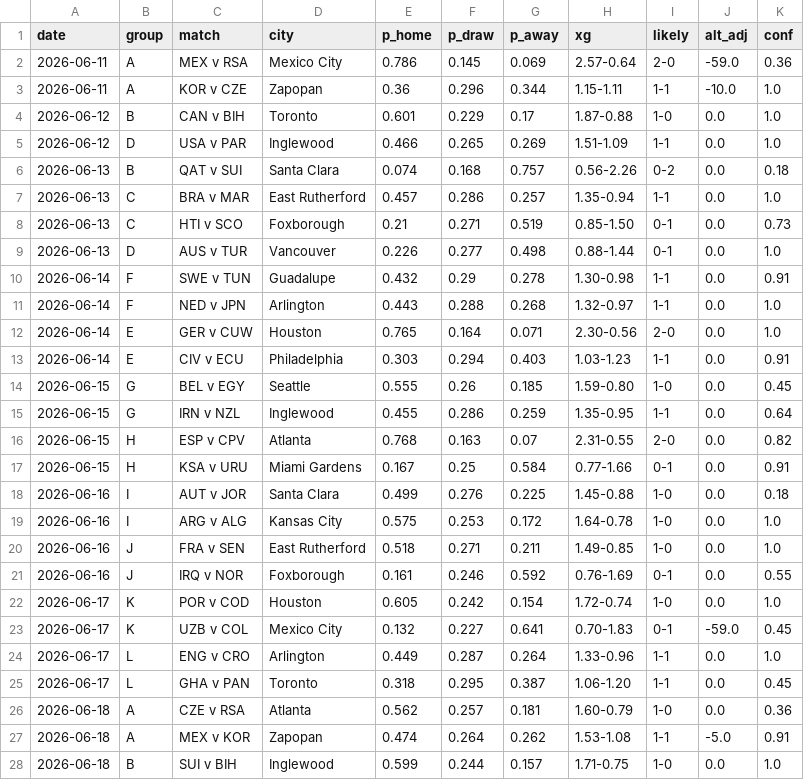
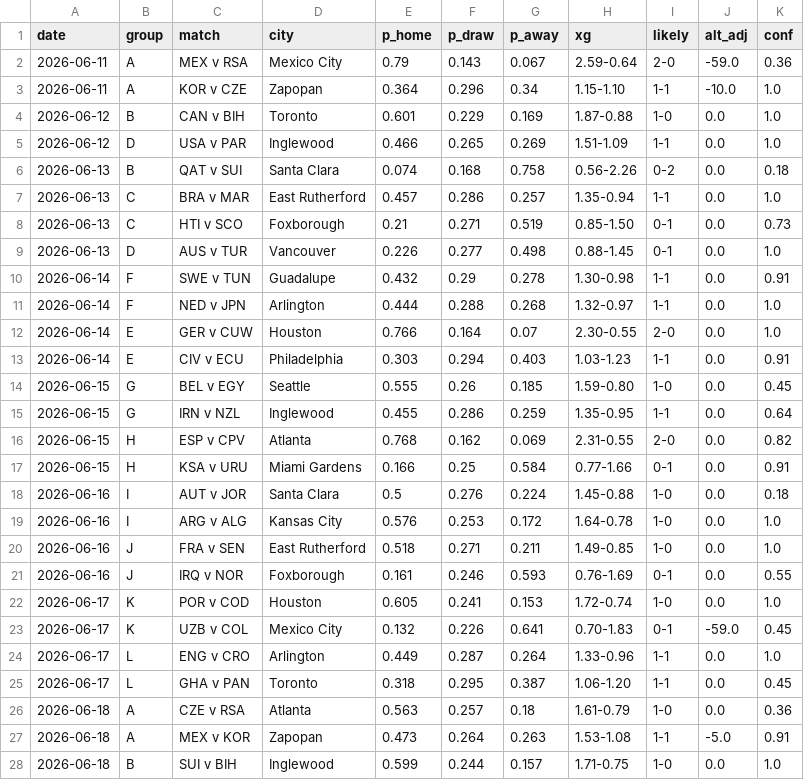
Before and after one commit to SiddharthaThakur/worldcup-iq, a CSV file: data/predictions/group_stage_champion_plus.csv, drawn as a sheet; only a part is shown; the diff covers the shown part only.

```diff
--- a/data/predictions/group_stage_champion_plus.csv
+++ b/data/predictions/group_stage_champion_plus.csv
@@ -1,13 +1,13 @@
 date,group,match,city,p_home,p_draw,p_away,xg,likely,alt_adj,conf
-2026-06-11,A,MEX v RSA,Mexico City,0.786,0.145,0.069,2.57-0.64,2-0,-59.0,0.36
-2026-06-11,A,KOR v CZE,Zapopan,0.36,0.296,0.344,1.15-1.11,1-1,-10.0,1.0
-2026-06-12,B,CAN v BIH,Toronto,0.601,0.229,0.17,1.87-0.88,1-0,0.0,1.0
+2026-06-11,A,MEX v RSA,Mexico City,0.79,0.143,0.067,2.59-0.64,2-0,-59.0,0.36
+2026-06-11,A,KOR v CZE,Zapopan,0.364,0.296,0.34,1.15-1.10,1-1,-10.0,1.0
+2026-06-12,B,CAN v BIH,Toronto,0.601,0.229,0.169,1.87-0.88,1-0,0.0,1.0
 2026-06-12,D,USA v PAR,Inglewood,0.466,0.265,0.269,1.51-1.09,1-1,0.0,1.0
-2026-06-13,B,QAT v SUI,Santa Clara,0.074,0.168,0.757,0.56-2.26,0-2,0.0,0.18
+2026-06-13,B,QAT v SUI,Santa Clara,0.074,0.168,0.758,0.56-2.26,0-2,0.0,0.18
 2026-06-13,C,BRA v MAR,East Rutherford,0.457,0.286,0.257,1.35-0.94,1-1,0.0,1.0
 2026-06-13,C,HTI v SCO,Foxborough,0.21,0.271,0.519,0.85-1.50,0-1,0.0,0.73
-2026-06-13,D,AUS v TUR,Vancouver,0.226,0.277,0.498,0.88-1.44,0-1,0.0,1.0
+2026-06-13,D,AUS v TUR,Vancouver,0.226,0.277,0.498,0.88-1.45,0-1,0.0,1.0
 2026-06-14,F,SWE v TUN,Guadalupe,0.432,0.29,0.278,1.30-0.98,1-1,0.0,0.91
-2026-06-14,F,NED v JPN,Arlington,0.443,0.288,0.268,1.32-0.97,1-1,0.0,1.0
-2026-06-14,E,GER v CUW,Houston,0.765,0.164,0.071,2.30-0.56,2-0,0.0,1.0
+2026-06-14,F,NED v JPN,Arlington,0.444,0.288,0.268,1.32-0.97,1-1,0.0,1.0
+2026-06-14,E,GER v CUW,Houston,0.766,0.164,0.07,2.30-0.55,2-0,0.0,1.0
 2026-06-14,E,CIV v ECU,Philadelphia,0.303,0.294,0.403,1.03-1.23,1-1,0.0,0.91
@@ -15,14 +15,14 @@ date,group,match,city,p_home,p_draw,p_away,xg,likely,alt_adj,conf
 2026-06-15,G,IRN v NZL,Inglewood,0.455,0.286,0.259,1.35-0.95,1-1,0.0,0.64
-2026-06-15,H,ESP v CPV,Atlanta,0.768,0.163,0.07,2.31-0.55,2-0,0.0,0.82
-2026-06-15,H,KSA v URU,Miami Gardens,0.167,0.25,0.584,0.77-1.66,0-1,0.0,0.91
-2026-06-16,I,AUT v JOR,Santa Clara,0.499,0.276,0.225,1.45-0.88,1-0,0.0,0.18
-2026-06-16,I,ARG v ALG,Kansas City,0.575,0.253,0.172,1.64-0.78,1-0,0.0,1.0
+2026-06-15,H,ESP v CPV,Atlanta,0.768,0.162,0.069,2.31-0.55,2-0,0.0,0.82
+2026-06-15,H,KSA v URU,Miami Gardens,0.166,0.25,0.584,0.77-1.66,0-1,0.0,0.91
+2026-06-16,I,AUT v JOR,Santa Clara,0.5,0.276,0.224,1.45-0.88,1-0,0.0,0.18
+2026-06-16,I,ARG v ALG,Kansas City,0.576,0.253,0.172,1.64-0.78,1-0,0.0,1.0
 2026-06-16,J,FRA v SEN,East Rutherford,0.518,0.271,0.211,1.49-0.85,1-0,0.0,1.0
-2026-06-16,J,IRQ v NOR,Foxborough,0.161,0.246,0.592,0.76-1.69,0-1,0.0,0.55
-2026-06-17,K,POR v COD,Houston,0.605,0.242,0.154,1.72-0.74,1-0,0.0,1.0
-2026-06-17,K,UZB v COL,Mexico City,0.132,0.227,0.641,0.70-1.83,0-1,-59.0,0.45
+2026-06-16,J,IRQ v NOR,Foxborough,0.161,0.246,0.593,0.76-1.69,0-1,0.0,0.55
+2026-06-17,K,POR v COD,Houston,0.605,0.241,0.153,1.72-0.74,1-0,0.0,1.0
+2026-06-17,K,UZB v COL,Mexico City,0.132,0.226,0.641,0.70-1.83,0-1,-59.0,0.45
 2026-06-17,L,ENG v CRO,Arlington,0.449,0.287,0.264,1.33-0.96,1-1,0.0,1.0
 2026-06-17,L,GHA v PAN,Toronto,0.318,0.295,0.387,1.06-1.20,1-1,0.0,0.45
-2026-06-18,A,CZE v RSA,Atlanta,0.562,0.257,0.181,1.60-0.79,1-0,0.0,0.36
-2026-06-18,A,MEX v KOR,Zapopan,0.474,0.264,0.262,1.53-1.08,1-1,-5.0,0.91
+2026-06-18,A,CZE v RSA,Atlanta,0.563,0.257,0.18,1.61-0.79,1-0,0.0,0.36
+2026-06-18,A,MEX v KOR,Zapopan,0.473,0.264,0.263,1.53-1.08,1-1,-5.0,0.91
 2026-06-18,B,SUI v BIH,Inglewood,0.599,0.244,0.157,1.71-0.75,1-0,0.0,1.0
```
Also changed, not shown: 40 edited cells elsewhere in this file, data/predictions/champion_history.csv, 5 other files.
